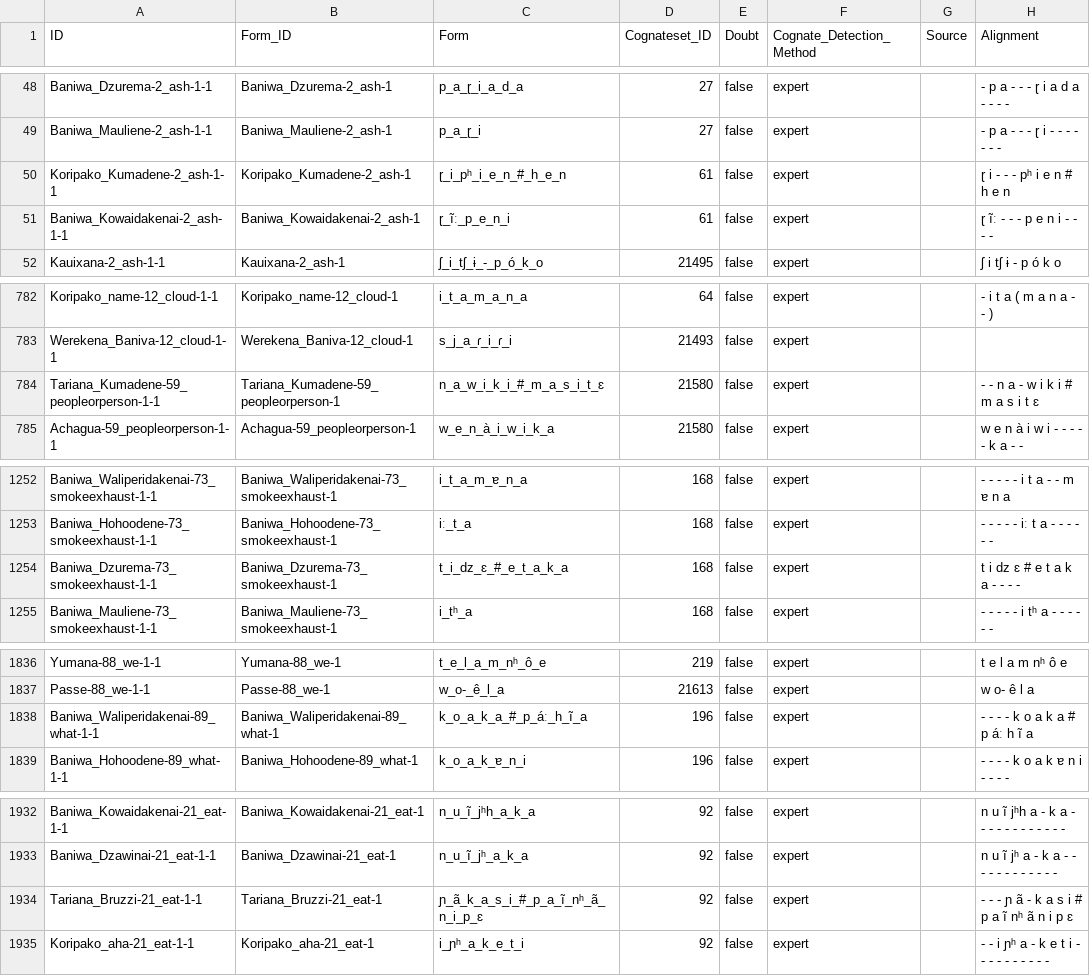
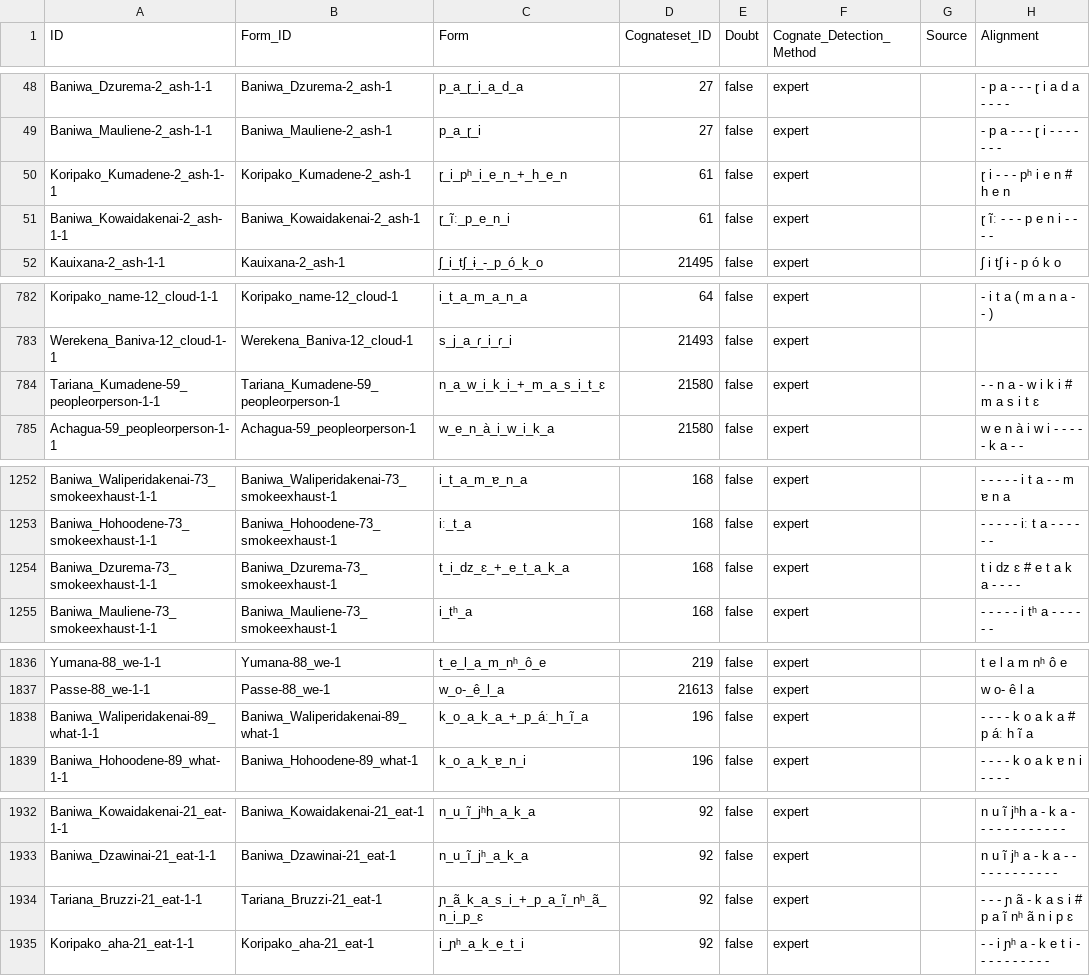
Before and after one commit to lexibank/chaconnorthwestarawakan, a CSV file: cldf/cognates.csv, drawn as a sheet; only a part is shown, gaps mark what is left out; the diff names each change by its address in the sheet, - before the commit and + after, or states it on an @@ line.

```diff
--- a/cldf/cognates.csv
+++ b/cldf/cognates.csv
-C50 (Form): ɽ_i_pʰ_i_e_n_#_h_e_n
+C50 (Form): ɽ_i_pʰ_i_e_n_+_h_e_n
-C784 (Form): n_a_w_i_k_i_#_m_a_s_i_t_ɛ
+C784 (Form): n_a_w_i_k_i_+_m_a_s_i_t_ɛ
-C1254 (Form): t_i_dz_ɛ_#_e_t_a_k_a
+C1254 (Form): t_i_dz_ɛ_+_e_t_a_k_a
-C1838 (Form): k_o_a_k_a_#_p_áː_h_ĩ_a
+C1838 (Form): k_o_a_k_a_+_p_áː_h_ĩ_a
-C1934 (Form): ɲ_ã_k_a_s_i_#_p_a_ĩ_nʰ_ã_n_i_p_ɛ
+C1934 (Form): ɲ_ã_k_a_s_i_+_p_a_ĩ_nʰ_ã_n_i_p_ɛ
```
Also changed, not shown: cldf/forms.csv, etc/orthography.tsv, 7 other files.
